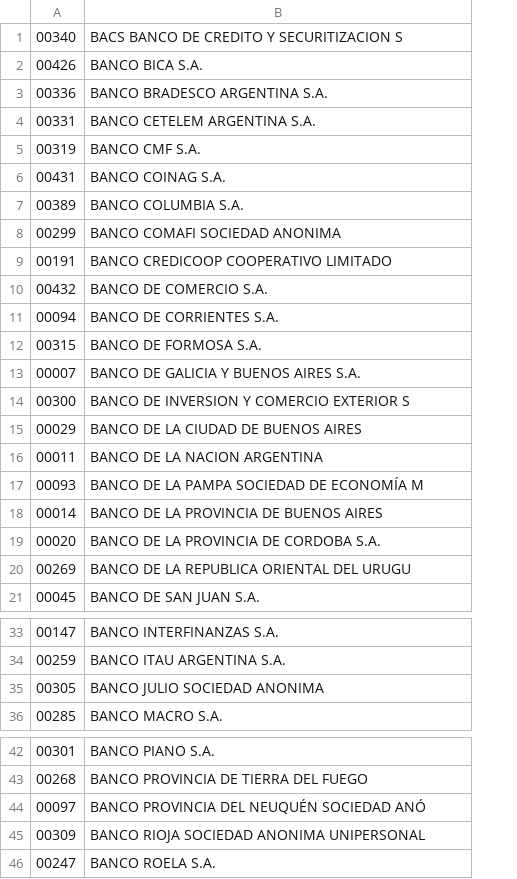
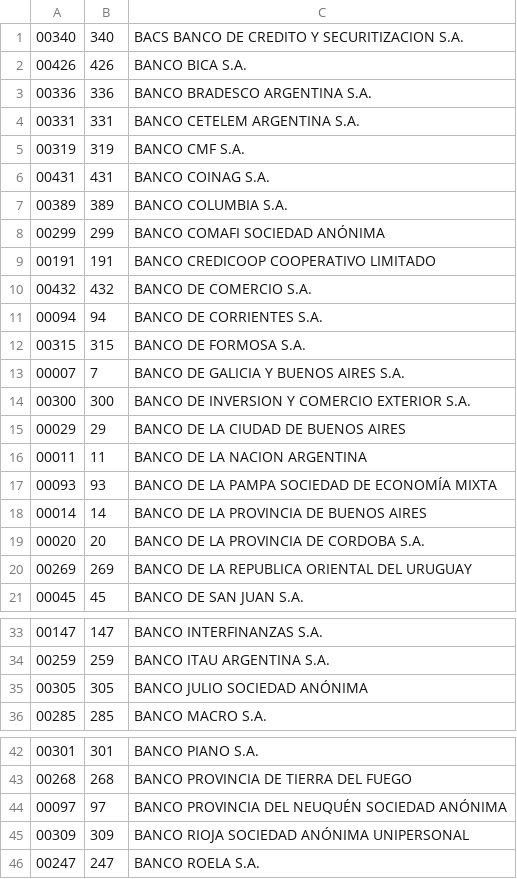
Before and after one commit to aantivero/infi, a CSV file: src/main/resources/eeff.csv, drawn as a sheet; only a part is shown, gaps mark what is left out; addresses are those after the commit; the diff covers the shown part only; the diff names each change by its address in the sheet, - before the commit and + after, or states it on an @@ line.

```diff
--- a/src/main/resources/eeff.csv
+++ b/src/main/resources/eeff.csv
+column B, rows 1-21: 340 | 426 | 336 | 331 | 319 | 431 | 389 | 299 | 191 | 432 | 94 | 315 | 7 | 300 | 29 | 11 | 93 | 14 | 20 | 269 | 45; rows 33-36: 147 | 259 | 305 | 285; rows 42-46: 301 | 268 | 97 | 309 | 247
-C1: BACS BANCO DE CREDITO Y SECURITIZACION S
+C1: BACS BANCO DE CREDITO Y SECURITIZACION S.A.
-C8: BANCO COMAFI SOCIEDAD ANONIMA
+C8: BANCO COMAFI SOCIEDAD ANÓNIMA
-C14: BANCO DE INVERSION Y COMERCIO EXTERIOR S
+C14: BANCO DE INVERSION Y COMERCIO EXTERIOR S.A.
-C17: BANCO DE LA PAMPA SOCIEDAD DE ECONOMÍA M
+C17: BANCO DE LA PAMPA SOCIEDAD DE ECONOMÍA MIXTA
-C20: BANCO DE LA REPUBLICA ORIENTAL DEL URUGU
+C20: BANCO DE LA REPUBLICA ORIENTAL DEL URUGUAY
-C35: BANCO JULIO SOCIEDAD ANONIMA
+C35: BANCO JULIO SOCIEDAD ANÓNIMA
-C44: BANCO PROVINCIA DEL NEUQUÉN SOCIEDAD ANÓ
+C44: BANCO PROVINCIA DEL NEUQUÉN SOCIEDAD ANÓNIMA
-C45: BANCO RIOJA SOCIEDAD ANONIMA UNIPERSONAL
+C45: BANCO RIOJA SOCIEDAD ANÓNIMA UNIPERSONAL
```
Also changed, not shown: 15 edited cells elsewhere in this file, 2 other files.
